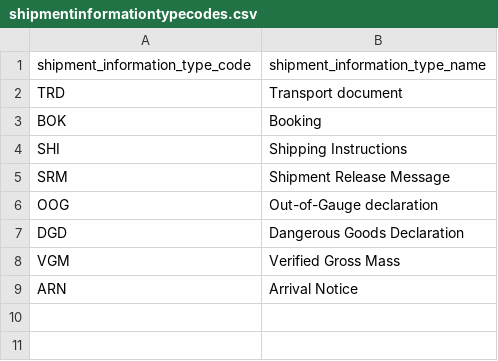
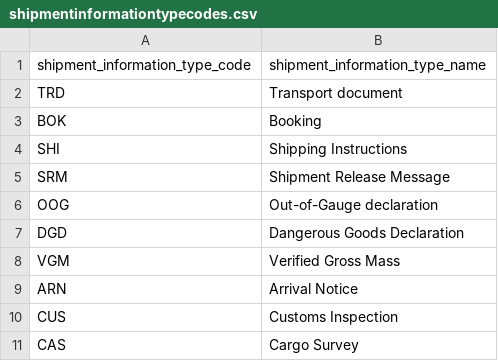
Before and after one commit to dcsaorg/DCSA-Information-Model, a CSV file: datamodel/referencedata.d/shipmentinformationtypecodes.csv, drawn as a sheet.

Commit message:
Update shipmentinformationtypecodes.csv
Adding customs inspection and cargo survey

```diff
--- a/datamodel/referencedata.d/shipmentinformationtypecodes.csv
+++ b/datamodel/referencedata.d/shipmentinformationtypecodes.csv
@@ -9 +9,3 @@ VGM,Verified Gross Mass
 ARN,Arrival Notice
+CUS,Customs Inspection
+CAS,Cargo Survey
```
